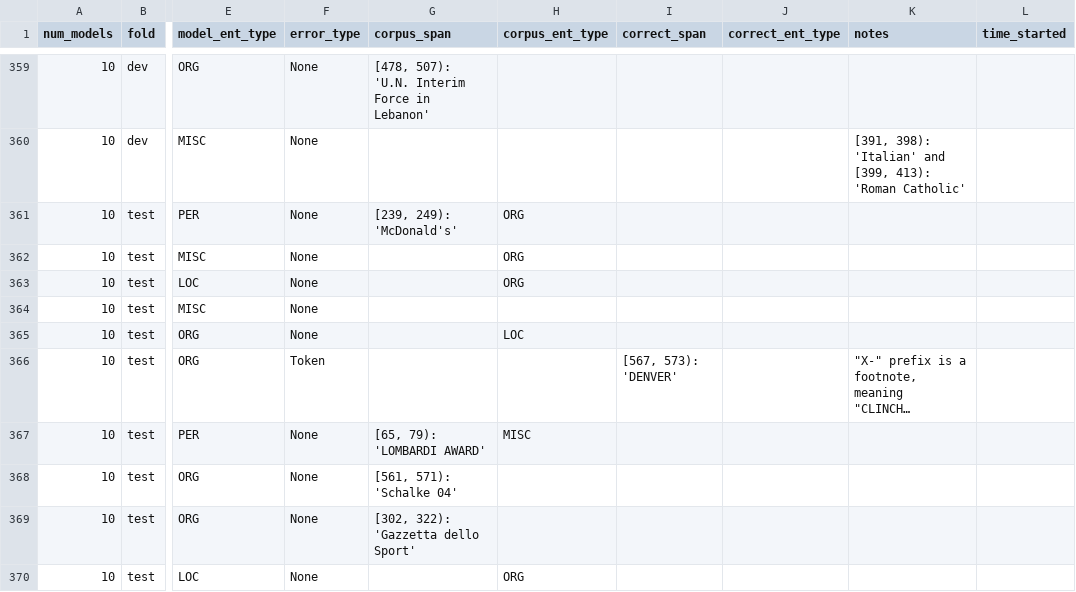
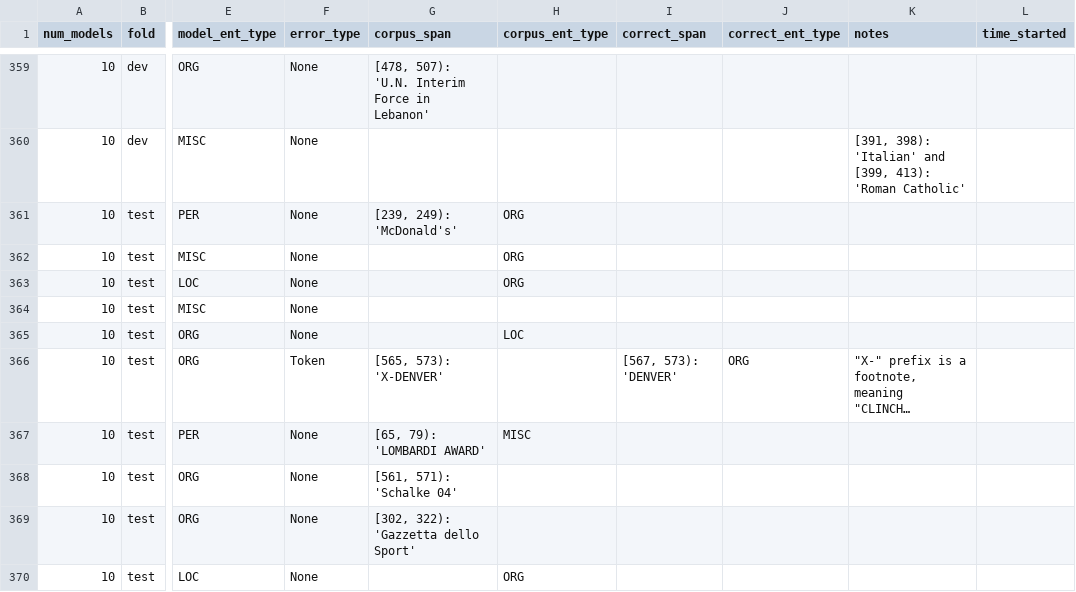
Before and after one commit to CODAIT/Identifying-Incorrect-Labels-In-CoNLL-2003, a CSV file: corrected_labels/human_labels_audited/CoNLL_2_not_in_gold.csv, drawn as a sheet; only a part is shown, gaps mark what is left out; long unchanged cells end in …; the diff names each change by its address in the sheet, - before the commit and + after, or states it on an @@ line.

```diff
--- a/corrected_labels/human_labels_audited/CoNLL_2_not_in_gold.csv
+++ b/corrected_labels/human_labels_audited/CoNLL_2_not_in_gold.csv
-G366 (corpus_span): (empty)
+G366 (corpus_span): [565, 573): 'X-DENVER'
-J366 (correct_ent_type): (empty)
+J366 (correct_ent_type): ORG
```
Also changed, not shown: corrected_labels/human_labels_audited/CoNLL_2_in_gold.csv, corrected_labels/human_labels_audited/CoNLL_3_not_in_gold.csv, 5 other files.
